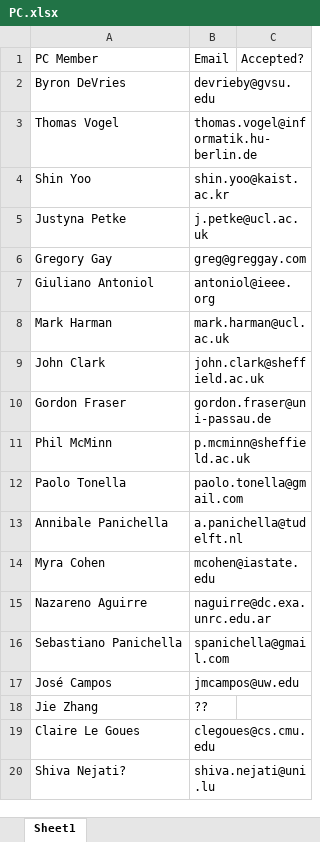
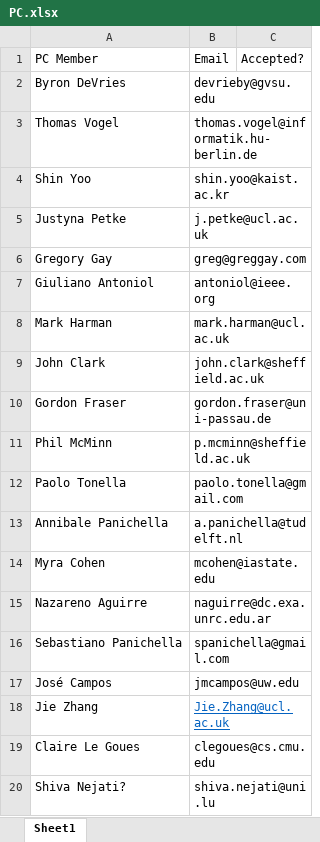
Before and after one commit to searchbasedsoftwaretesting/searchbasedsoftwaretesting.github.io, an Excel workbook: 2020/PC.xlsx, sheet Sheet1, drawn as a sheet; values as stored, in another font and other column widths than the file's, no borders; the diff names each change by its address in the sheet, - before the commit and + after, or states it on an @@ line.

Commit message:
jie's email

```diff
--- a/2020/PC.xlsx (sheet Sheet1)
+++ b/2020/PC.xlsx (sheet Sheet1)
-B18: ??
+B18: Jie.Zhang@ucl.ac.uk
@@ B18 underline: off → on, text colour: black → #0563C1 @@
```
